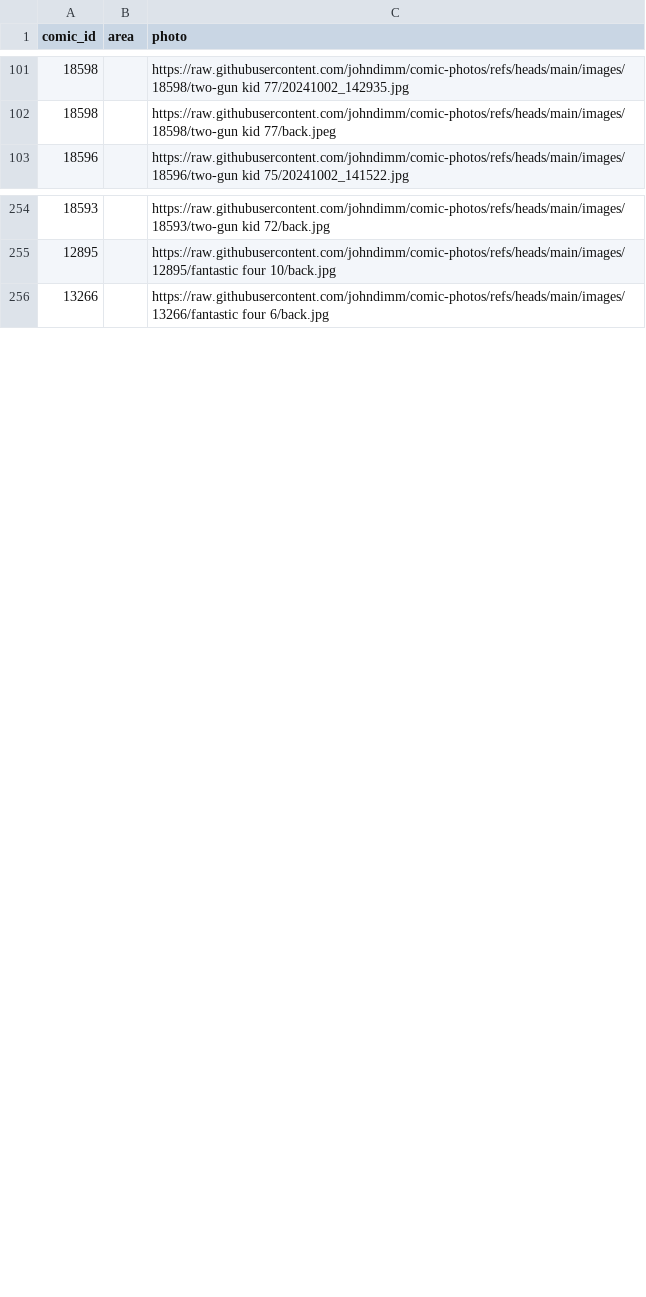
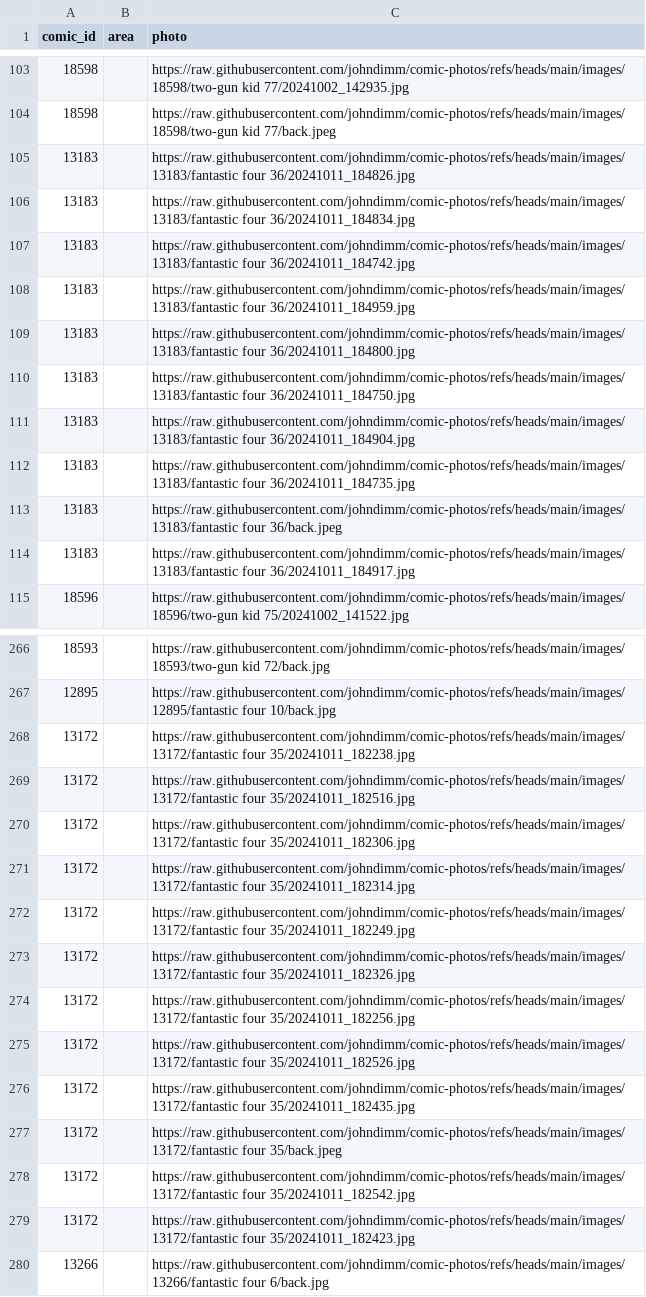
Before and after one commit to johndimm/comic-photos, a CSV file: comics-images.csv, drawn as a sheet; only a part is shown, gaps mark what is left out; the diff covers the shown part only; the diff names each change by its address in the sheet, - before the commit and + after, or states it on an @@ line.

```diff
--- a/comics-images.csv
+++ b/comics-images.csv
+row 105: 13183 |  | https://raw.githubusercontent.com/johndimm/comic-photos/refs/heads/main/images/13183/fantastic four 36/20241011_184826.jpg
+row 106: 13183 |  | https://raw.githubusercontent.com/johndimm/comic-photos/refs/heads/main/images/13183/fantastic four 36/20241011_184834.jpg
+row 107: 13183 |  | https://raw.githubusercontent.com/johndimm/comic-photos/refs/heads/main/images/13183/fantastic four 36/20241011_184742.jpg
+row 108: 13183 |  | https://raw.githubusercontent.com/johndimm/comic-photos/refs/heads/main/images/13183/fantastic four 36/20241011_184959.jpg
+row 109: 13183 |  | https://raw.githubusercontent.com/johndimm/comic-photos/refs/heads/main/images/13183/fantastic four 36/20241011_184800.jpg
+row 110: 13183 |  | https://raw.githubusercontent.com/johndimm/comic-photos/refs/heads/main/images/13183/fantastic four 36/20241011_184750.jpg
+row 111: 13183 |  | https://raw.githubusercontent.com/johndimm/comic-photos/refs/heads/main/images/13183/fantastic four 36/20241011_184904.jpg
+row 112: 13183 |  | https://raw.githubusercontent.com/johndimm/comic-photos/refs/heads/main/images/13183/fantastic four 36/20241011_184735.jpg
+row 113: 13183 |  | https://raw.githubusercontent.com/johndimm/comic-photos/refs/heads/main/images/13183/fantastic four 36/back.jpeg
+row 114: 13183 |  | https://raw.githubusercontent.com/johndimm/comic-photos/refs/heads/main/images/13183/fantastic four 36/20241011_184917.jpg
+row 268: 13172 |  | https://raw.githubusercontent.com/johndimm/comic-photos/refs/heads/main/images/13172/fantastic four 35/20241011_182238.jpg
+row 269: 13172 |  | https://raw.githubusercontent.com/johndimm/comic-photos/refs/heads/main/images/13172/fantastic four 35/20241011_182516.jpg
+row 270: 13172 |  | https://raw.githubusercontent.com/johndimm/comic-photos/refs/heads/main/images/13172/fantastic four 35/20241011_182306.jpg
+row 271: 13172 |  | https://raw.githubusercontent.com/johndimm/comic-photos/refs/heads/main/images/13172/fantastic four 35/20241011_182314.jpg
+row 272: 13172 |  | https://raw.githubusercontent.com/johndimm/comic-photos/refs/heads/main/images/13172/fantastic four 35/20241011_182249.jpg
+row 273: 13172 |  | https://raw.githubusercontent.com/johndimm/comic-photos/refs/heads/main/images/13172/fantastic four 35/20241011_182326.jpg
+row 274: 13172 |  | https://raw.githubusercontent.com/johndimm/comic-photos/refs/heads/main/images/13172/fantastic four 35/20241011_182256.jpg
+row 275: 13172 |  | https://raw.githubusercontent.com/johndimm/comic-photos/refs/heads/main/images/13172/fantastic four 35/20241011_182526.jpg
+row 276: 13172 |  | https://raw.githubusercontent.com/johndimm/comic-photos/refs/heads/main/images/13172/fantastic four 35/20241011_182435.jpg
+row 277: 13172 |  | https://raw.githubusercontent.com/johndimm/comic-photos/refs/heads/main/images/13172/fantastic four 35/back.jpeg
+row 278: 13172 |  | https://raw.githubusercontent.com/johndimm/comic-photos/refs/heads/main/images/13172/fantastic four 35/20241011_182542.jpg
+row 279: 13172 |  | https://raw.githubusercontent.com/johndimm/comic-photos/refs/heads/main/images/13172/fantastic four 35/20241011_182423.jpg
```
Also changed, not shown: 2 added rows elsewhere in this file, 24 other files.
